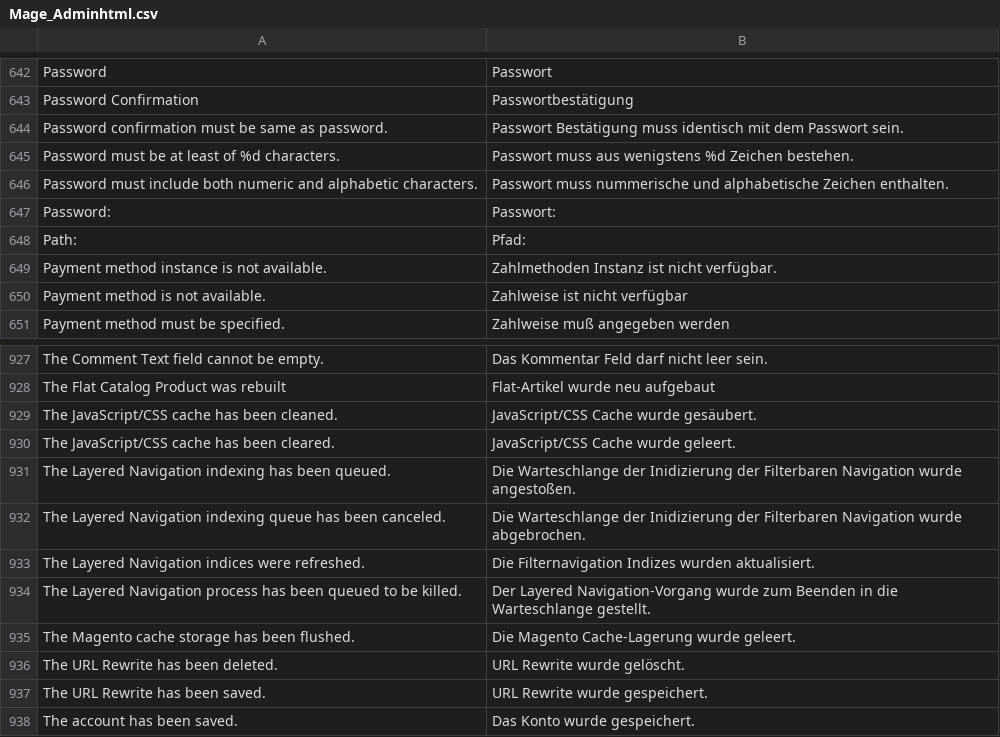
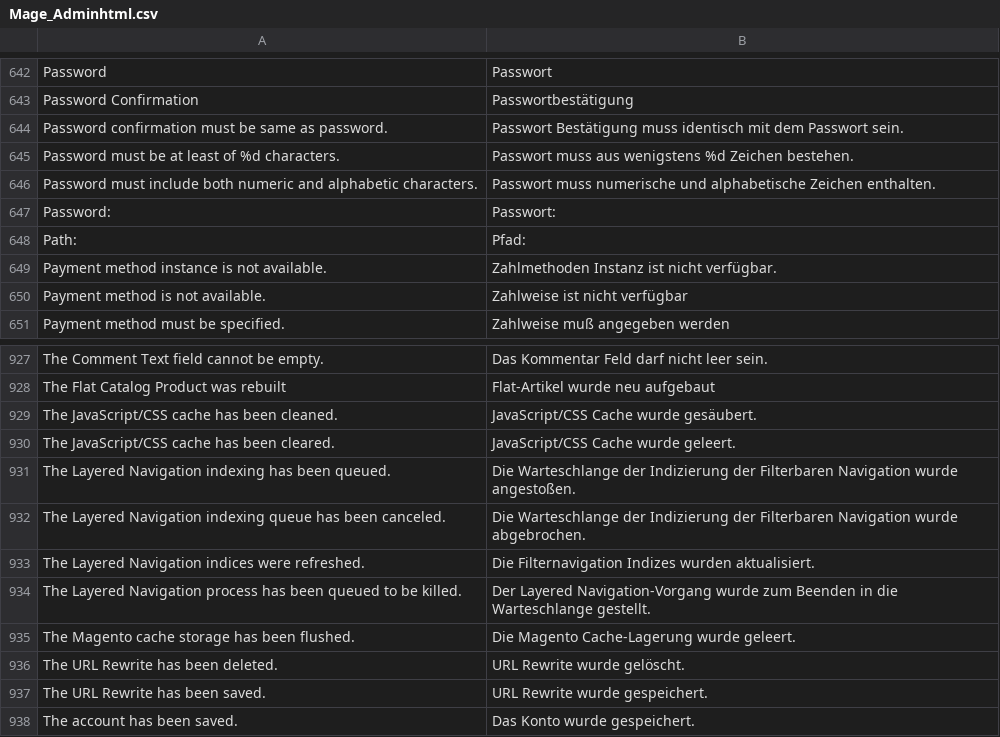
Before and after one commit to integer-net/GermanStoreConfig, a CSV file: src/app/locale/de_DE/Mage_Adminhtml.csv, drawn as a sheet; only a part is shown, gaps mark what is left out.

```diff
--- a/src/app/locale/de_DE/Mage_Adminhtml.csv
+++ b/src/app/locale/de_DE/Mage_Adminhtml.csv
@@ -645,3 +645,3 @@
 "Password must be at least of %d characters.","Passwort muss aus wenigstens %d Zeichen bestehen."
-"Password must include both numeric and alphabetic characters.","Passwort muss nummerische und alphabetische Zeichen enthalten."
+"Password must include both numeric and alphabetic characters.","Passwort muss numerische und alphabetische Zeichen enthalten."
 "Password:","Passwort:"
@@ -930,4 +930,4 @@
 "The JavaScript/CSS cache has been cleared.","JavaScript/CSS Cache wurde geleert."
-"The Layered Navigation indexing has been queued.","Die Warteschlange der Inidizierung der Filterbaren Navigation wurde angestoßen."
-"The Layered Navigation indexing queue has been canceled.","Die Warteschlange der Inidizierung der Filterbaren Navigation wurde abgebrochen."
+"The Layered Navigation indexing has been queued.","Die Warteschlange der Indizierung der Filterbaren Navigation wurde angestoßen."
+"The Layered Navigation indexing queue has been canceled.","Die Warteschlange der Indizierung der Filterbaren Navigation wurde abgebrochen."
 "The Layered Navigation indices were refreshed.","Die Filternavigation Indizes wurden aktualisiert."
```
Also changed, not shown: src/app/locale/de_DE/Mage_Catalog.csv, src/app/locale/de_DE/Mage_Checkout.csv, 13 other files.
